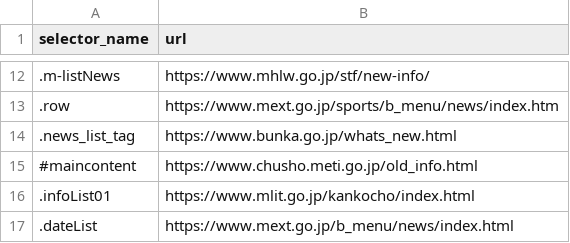
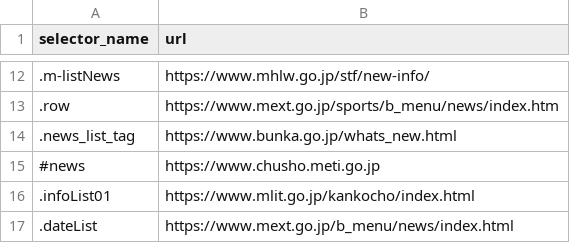
Before and after one commit to SotaSato-stst/git_sotasato_back, a CSV file: scraping/master_data/urls-0.csv, drawn as a sheet; only a part is shown, gaps mark what is left out.

Commit message:
Fix chusho url

```diff
--- a/scraping/master_data/urls-0.csv
+++ b/scraping/master_data/urls-0.csv
@@ -14,3 +14,3 @@ selector_name,url
 .news_list_tag,"https://www.bunka.go.jp/whats_new.html"
-#maincontent,"https://www.chusho.meti.go.jp/old_info.html"
+#news,"https://www.chusho.meti.go.jp"
 .infoList01,"https://www.mlit.go.jp/kankocho/index.html"
```
